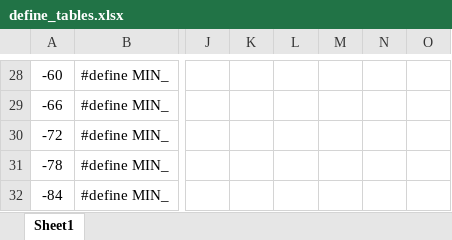
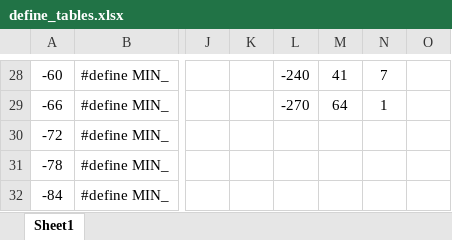
Before and after one commit to JohnStarich/ee445l, an Excel workbook: Lab3/define_tables.xlsx, sheet Sheet1, drawn as a sheet; only a part is shown, gaps mark what is left out; values as stored, in another font and other column widths than the file's, no borders; the diff covers the shown part only; the diff names each change by its address in the sheet, - before the commit and + after, or states it on an @@ line.

```diff
--- a/Lab3/define_tables.xlsx (sheet Sheet1)
+++ b/Lab3/define_tables.xlsx (sheet Sheet1)
-L28: (empty)
+L28: -240
-M28: (empty)
+M28: 41
-N28: (empty)
+N28: 7
-L29: (empty)
+L29: -270
-M29: (empty)
+M29: 64
-N29: (empty)
+N29: 1
```
Also changed, not shown: 31 edited cells elsewhere in this sheet, 6 other files.
